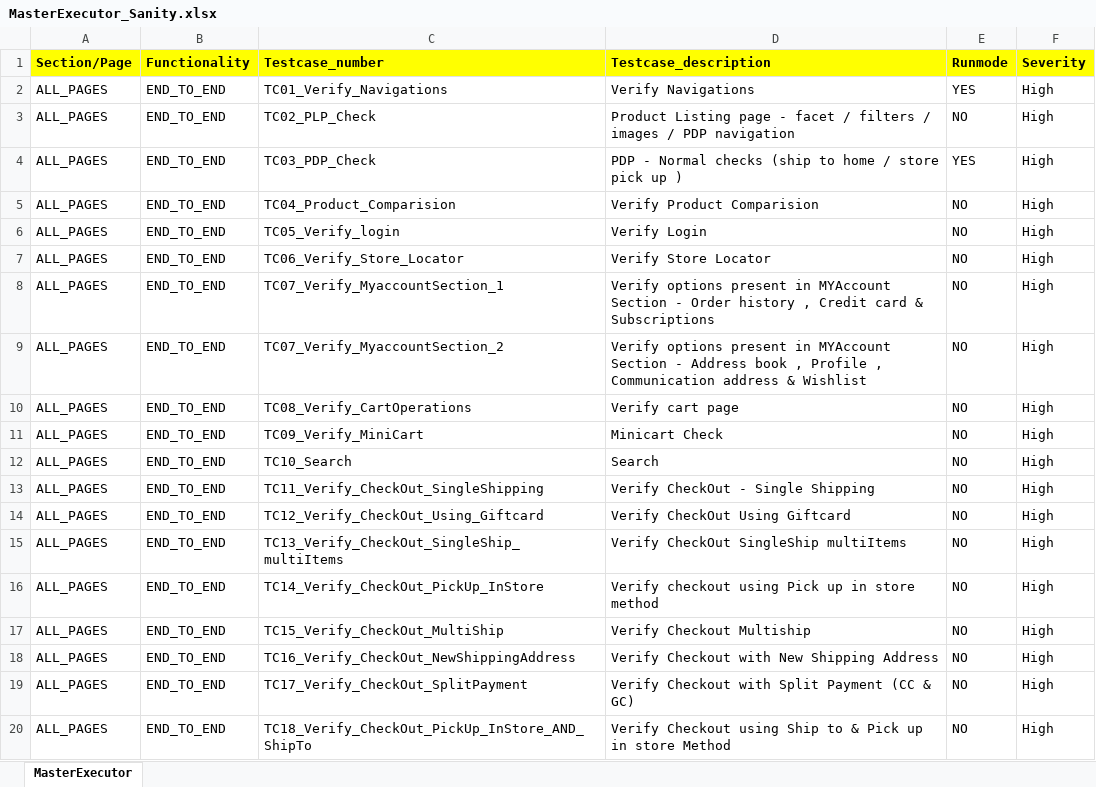
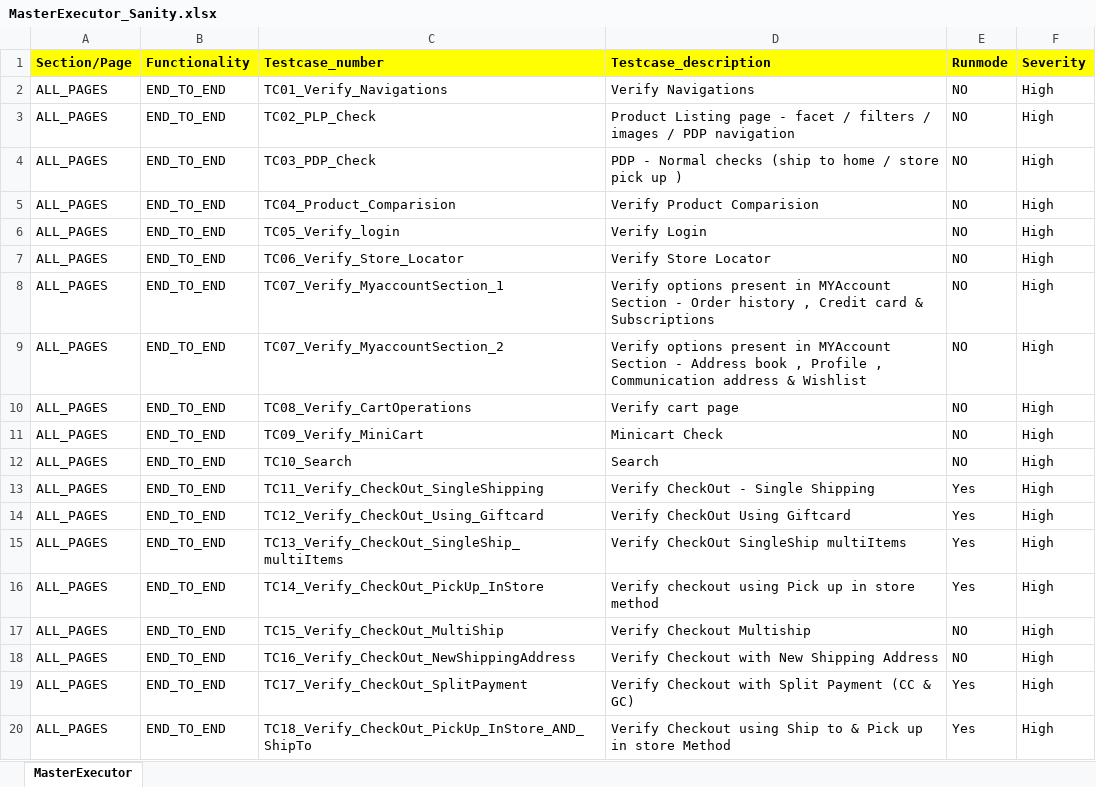
Before and after one commit to RKLogixal/AFEES_Sanity_Suite, an Excel workbook: Input_files/Master_executors/MasterExecutor_Sanity.xlsx, sheet MasterExecutor, drawn as a sheet; values as stored, in another font and other column widths than the file's, no borders; the diff names each change by its address in the sheet, - before the commit and + after, or states it on an @@ line.

Commit message:
updates

```diff
--- a/Input_files/Master_executors/MasterExecutor_Sanity.xlsx (sheet MasterExecutor)
+++ b/Input_files/Master_executors/MasterExecutor_Sanity.xlsx (sheet MasterExecutor)
-E2 (Runmode): YES
+E2 (Runmode): NO
-E4 (Runmode): YES
+E4 (Runmode): NO
-E13:E16 (Runmode): NO
+E13:E16 (Runmode): Yes
-E19:E20 (Runmode): NO
+E19:E20 (Runmode): Yes
```
